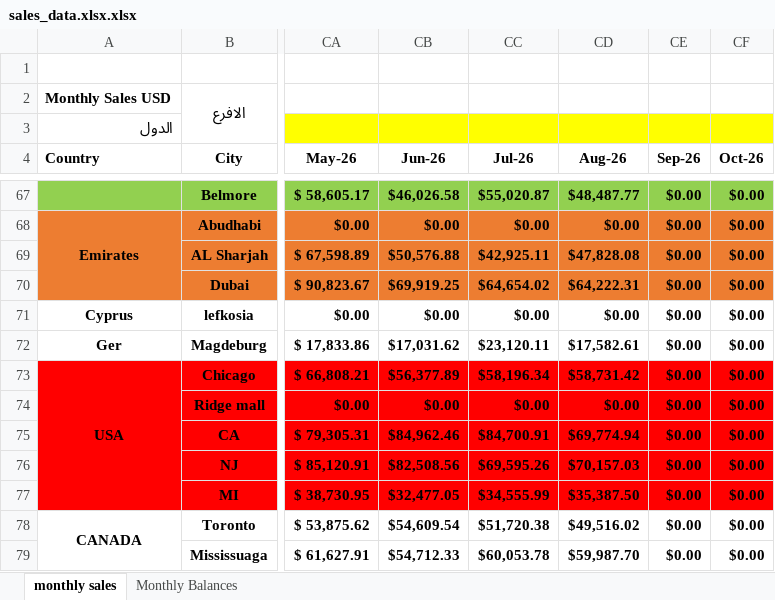
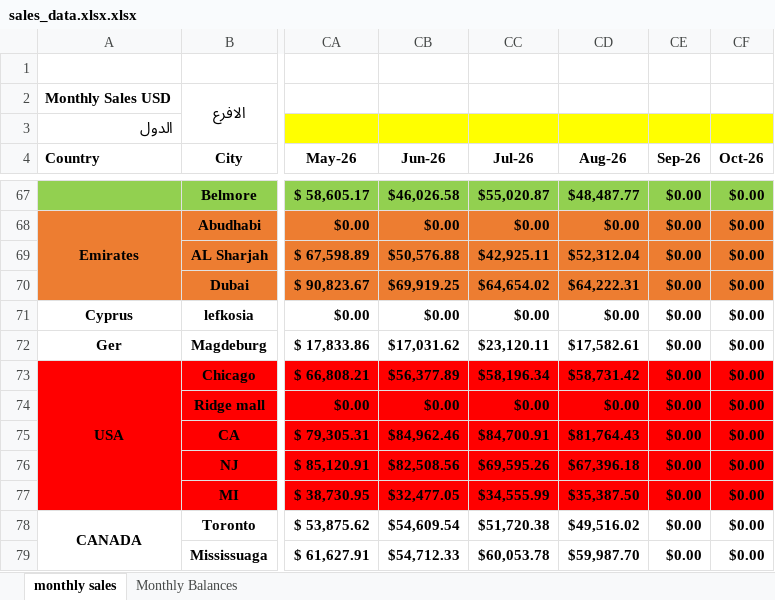
Before and after one commit to fireflyburger/firefly-dashboard, an Excel workbook: sales_data.xlsx.xlsx, sheet monthly sales, drawn as a sheet; only a part is shown, gaps mark what is left out; values as stored, in another font and other column widths than the file's, no borders; the diff names each change by its address in the sheet, - before the commit and + after, or states it on an @@ line.

Commit message:
update Balance and update sales end of Aug

```diff
--- a/sales_data.xlsx.xlsx (sheet monthly sales)
+++ b/sales_data.xlsx.xlsx (sheet monthly sales)
-CD69 (Aug-26): $47,828.08
+CD69 (Aug-26): $52,312.04
-CD75 (Aug-26): $69,774.94
+CD75 (Aug-26): $81,764.43
-CD76 (Aug-26): $70,157.03
+CD76 (Aug-26): $67,396.18
```
Also changed, not shown: sheet Monthly Balances.
